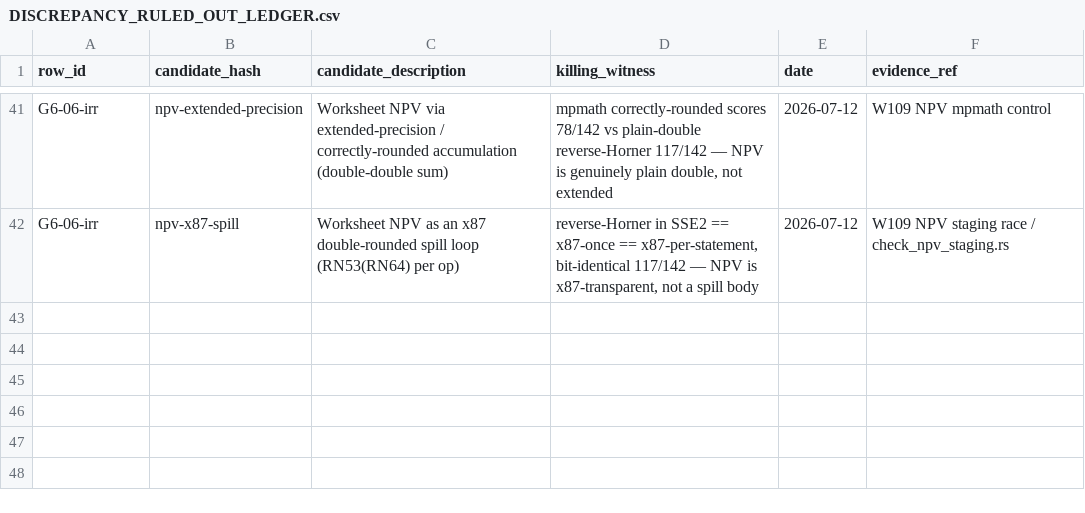
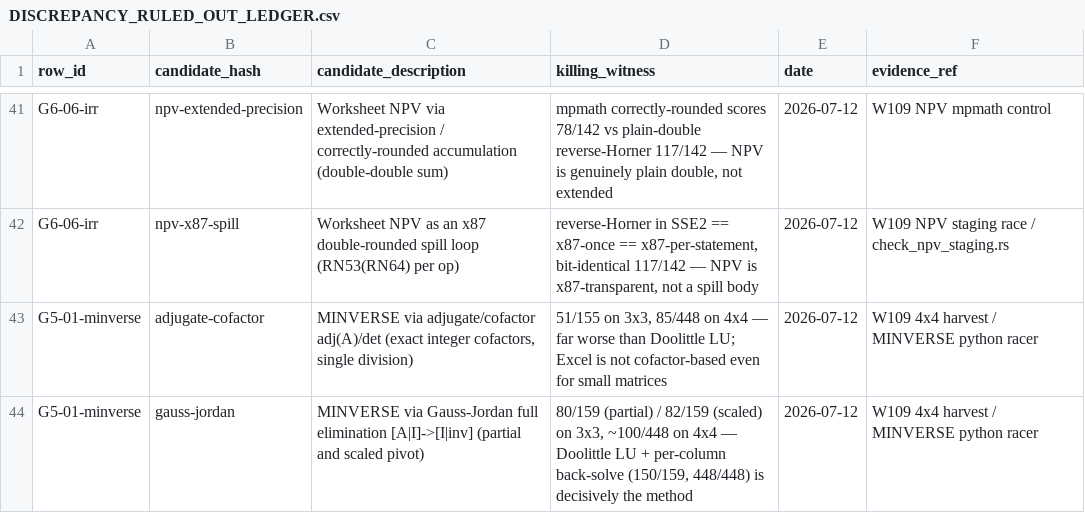
Before and after one commit to DnaCalc/OxFunc, a CSV file: docs/function-lane/DISCREPANCY_RULED_OUT_LEDGER.csv, drawn as a sheet; only a part is shown, gaps mark what is left out; the diff names each change by its address in the sheet, - before the commit and + after, or states it on an @@ line.

```diff
--- a/docs/function-lane/DISCREPANCY_RULED_OUT_LEDGER.csv
+++ b/docs/function-lane/DISCREPANCY_RULED_OUT_LEDGER.csv
+row 43: G5-01-minverse | adjugate-cofactor | MINVERSE via adjugate/cofactor adj(A)/det (exact integer cofactors, single division) | 51/155 on 3x3, 85/448 on 4x4 — far worse than Doolittle LU; Excel is not cofactor-based even for small matrices | 2026-07-12 | W109 4x4 harvest / MINVERSE python racer
+row 44: G5-01-minverse | gauss-jordan | MINVERSE via Gauss-Jordan full elimination [A|I]->[I|inv] (partial and scaled pivot) | 80/159 (partial) / 82/159 (scaled) on 3x3, ~100/448 on 4x4 — Doolittle LU + per-column back-solve (150/159, 448/448) is decisively the method | 2026-07-12 | W109 4x4 harvest / MINVERSE python racer
```
Also changed, not shown: 1 other file.
